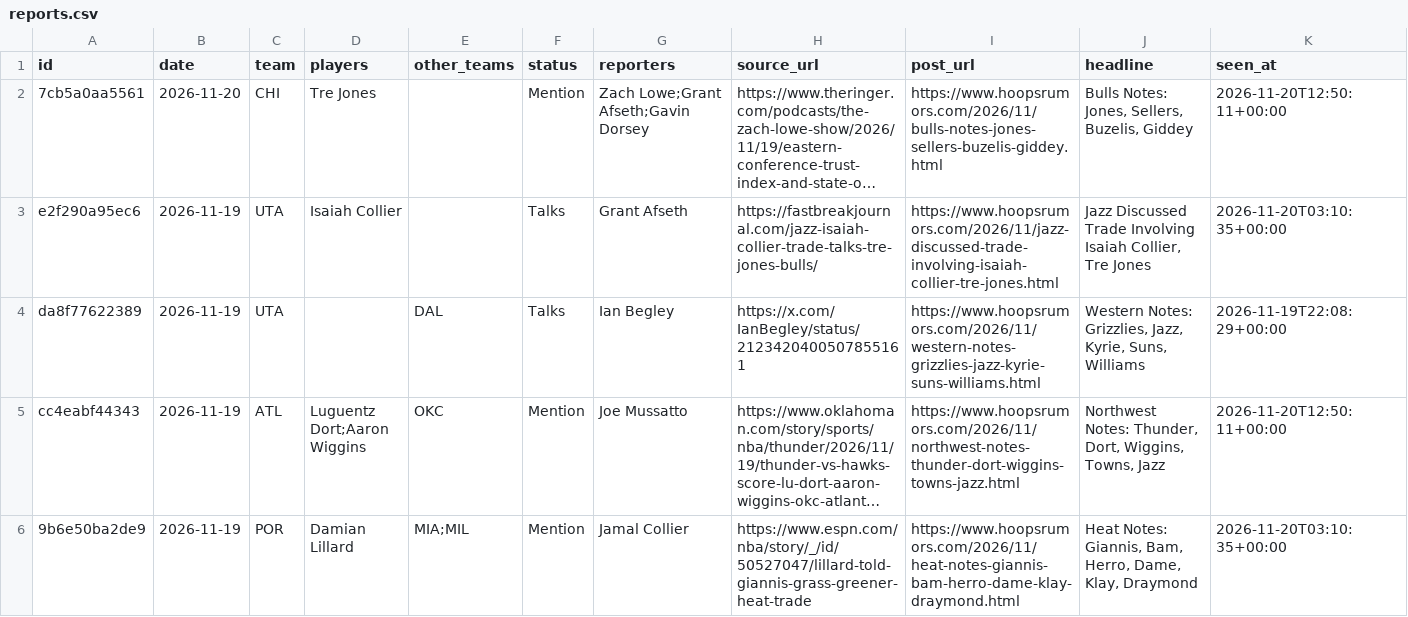
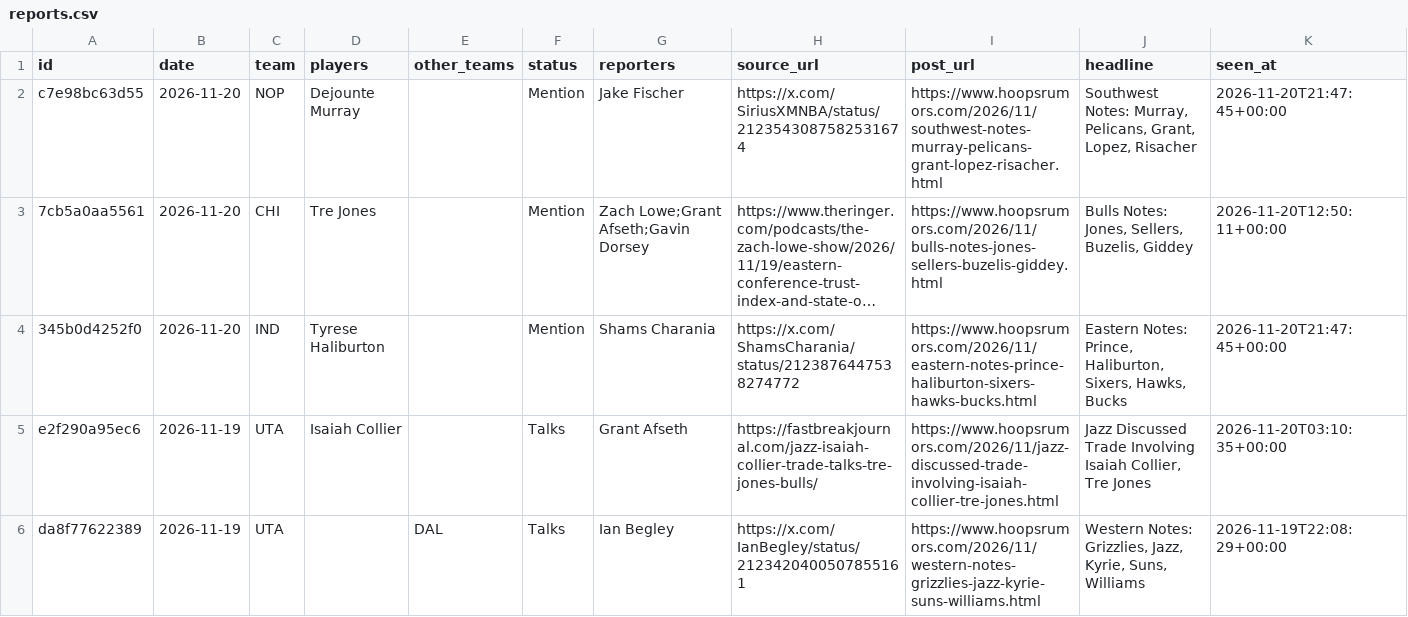
Before and after one commit to Stots714/lakers-tracker, a CSV file: data/trades/reports.csv, drawn as a sheet; only a part is shown; the shorter side is filled out with more unchanged rows; long unchanged cells end in …; the diff names each change by its address in the sheet, - before the commit and + after, or states it on an @@ line.

Commit message:
Trade reports: 2 new

```diff
--- a/data/trades/reports.csv
+++ b/data/trades/reports.csv
+row 2: c7e98bc63d55 | 2026-11-20 | NOP | Dejounte Murray |  | Mention | Jake Fischer | https://x.com/SiriusXMNBA/status/2123543087582531674 | https://www.hoopsrumors.com/2026/11/southwest-notes-murray-pelicans-grant-lopez-risacher.html | Southwest Notes: Murray, Pelicans, Grant, Lopez, Risacher | 2026-11-20T21:47:45+00:00
+row 4: 345b0d4252f0 | 2026-11-20 | IND | Tyrese Haliburton |  | Mention | Shams Charania | https://x.com/ShamsCharania/status/2123876447538274772 | https://www.hoopsrumors.com/2026/11/eastern-notes-prince-haliburton-sixers-hawks-bucks.html | Eastern Notes: Prince, Haliburton, Sixers, Hawks, Bucks | 2026-11-20T21:47:45+00:00
```
Also changed, not shown: 1 other file.
